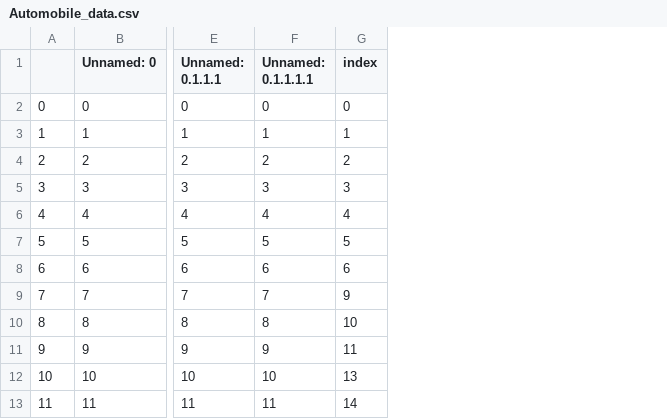
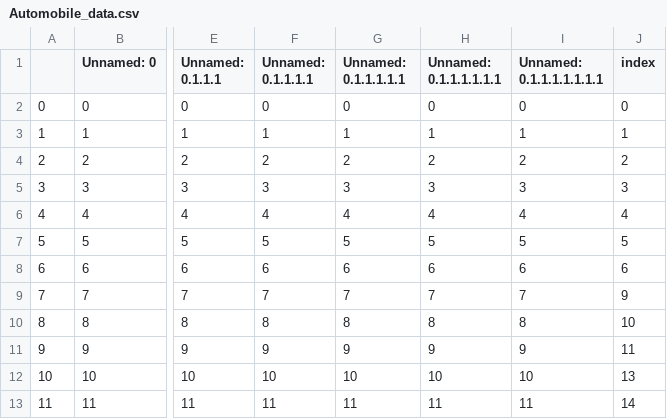
Before and after one commit to samturton2/pandas_car_data, a CSV file: Automobile_data.csv, drawn as a sheet; only a part is shown, gaps mark what is left out; the diff names each change by its address in the sheet, - before the commit and + after, or states it on an @@ line.

```diff
--- a/Automobile_data.csv
+++ b/Automobile_data.csv
+column G (Unnamed: 0.1.1.1.1.1), rows 2-13: 0 | 1 | 2 | 3 | 4 | 5 | 6 | 7 | 8 | 9 | 10 | 11
+column H (Unnamed: 0.1.1.1.1.1.1), rows 2-13: 0 | 1 | 2 | 3 | 4 | 5 | 6 | 7 | 8 | 9 | 10 | 11
+column I (Unnamed: 0.1.1.1.1.1.1.1), rows 2-13: 0 | 1 | 2 | 3 | 4 | 5 | 6 | 7 | 8 | 9 | 10 | 11
```
Also changed, not shown: 1 other file.
